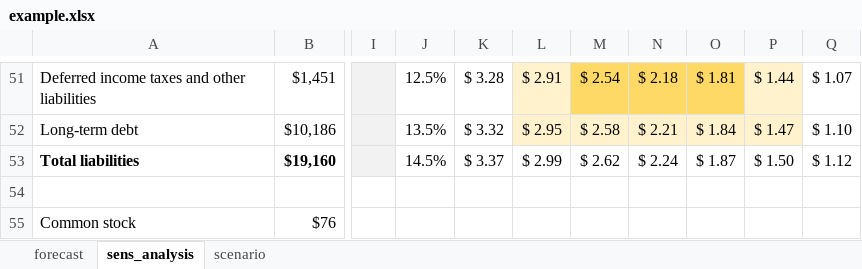
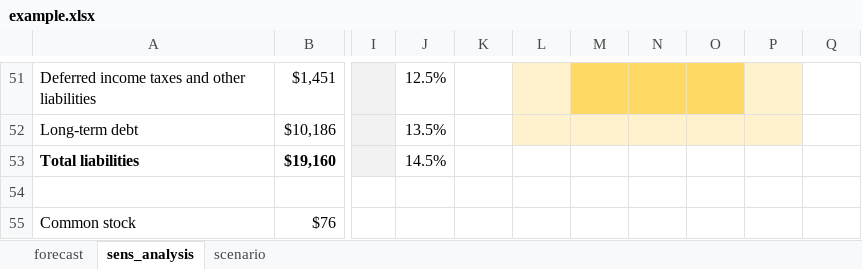
Before and after one commit to mortizm1988/lecture_financial_statements_analysis, an Excel workbook: topic_6_img/example.xlsx, sheet sens_analysis, drawn as a sheet; only a part is shown, gaps mark what is left out; values as stored, in another font and other column widths than the file's, no borders; the diff covers the shown part only; the diff names each change by its address in the sheet, - before the commit and + after, or states it on an @@ line.

```diff
--- a/topic_6_img/example.xlsx (sheet sens_analysis)
+++ b/topic_6_img/example.xlsx (sheet sens_analysis)
-K51: $ 3.28
+K51: (empty)
-L51: $ 2.91
+L51: (empty)
-M51: $ 2.54
+M51: (empty)
-N51: $ 2.18
+N51: (empty)
-O51: $ 1.81
+O51: (empty)
-P51: $ 1.44
+P51: (empty)
-Q51: $ 1.07
+Q51: (empty)
-K52: $ 3.32
+K52: (empty)
-L52: $ 2.95
+L52: (empty)
-M52: $ 2.58
+M52: (empty)
-N52: $ 2.21
+N52: (empty)
-O52: $ 1.84
+O52: (empty)
-P52: $ 1.47
+P52: (empty)
-Q52: $ 1.10
+Q52: (empty)
-K53: $ 3.37
+K53: (empty)
-L53: $ 2.99
+L53: (empty)
-M53: $ 2.62
+M53: (empty)
-N53: $ 2.24
+N53: (empty)
-O53: $ 1.87
+O53: (empty)
-P53: $ 1.50
+P53: (empty)
-Q53: $ 1.12
+Q53: (empty)
```
Also changed, not shown: 28 edited cells elsewhere in this sheet, charts or pictures, topic_4_img/Topic 4 Sol.xlsx, 3 other files.
